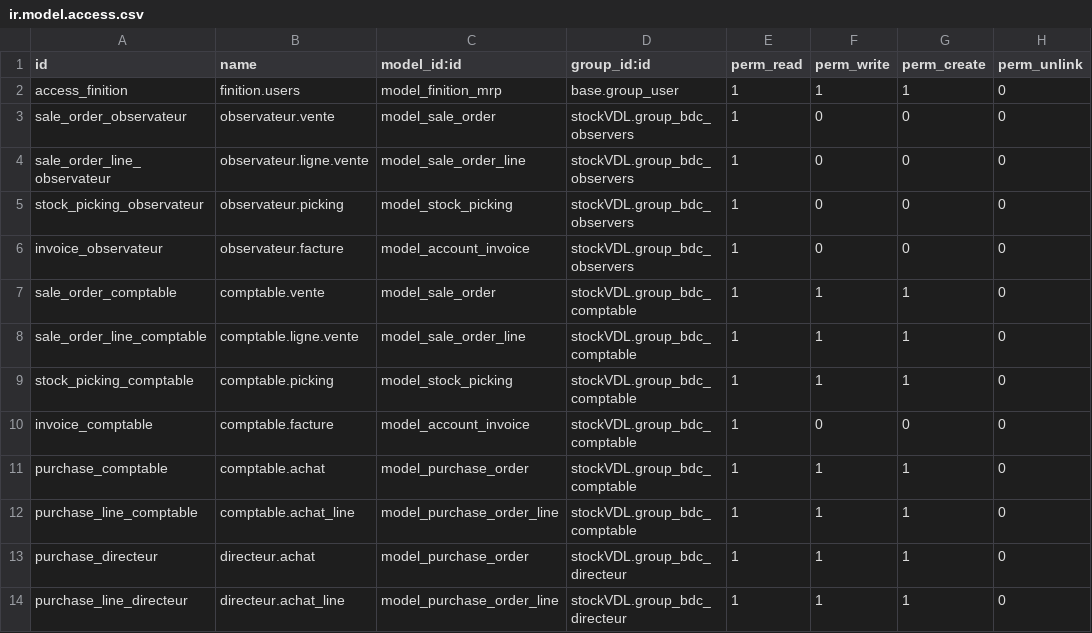
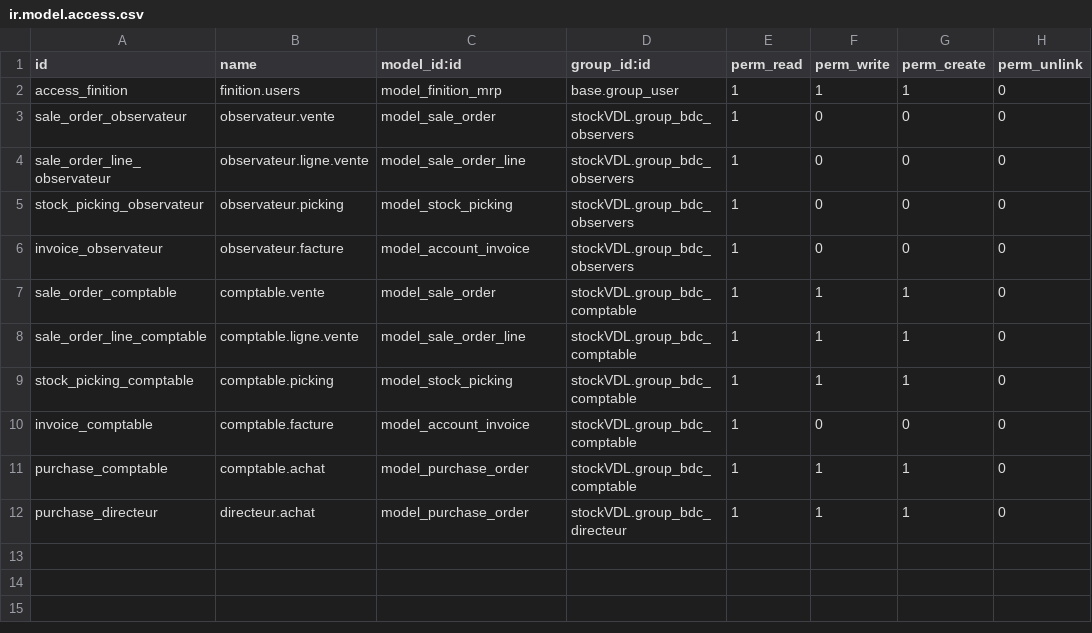
Before and after one commit to BenjaHe/stockVDL, a CSV file: security/ir.model.access.csv, drawn as a sheet; the diff names each change by its address in the sheet, - before the commit and + after, or states it on an @@ line.

Commit message:
csv

```diff
--- a/security/ir.model.access.csv
+++ b/security/ir.model.access.csv
-row 12: purchase_line_comptable | comptable.achat_line | model_purchase_order_line | stockVDL.group_bdc_comptable | 1 | 1 | 1 | 0
-row 14: purchase_line_directeur | directeur.achat_line | model_purchase_order_line | stockVDL.group_bdc_directeur | 1 | 1 | 1 | 0
```
